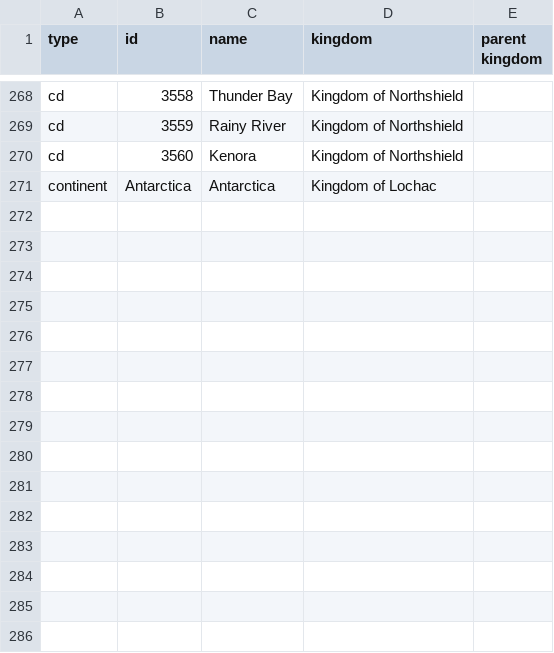
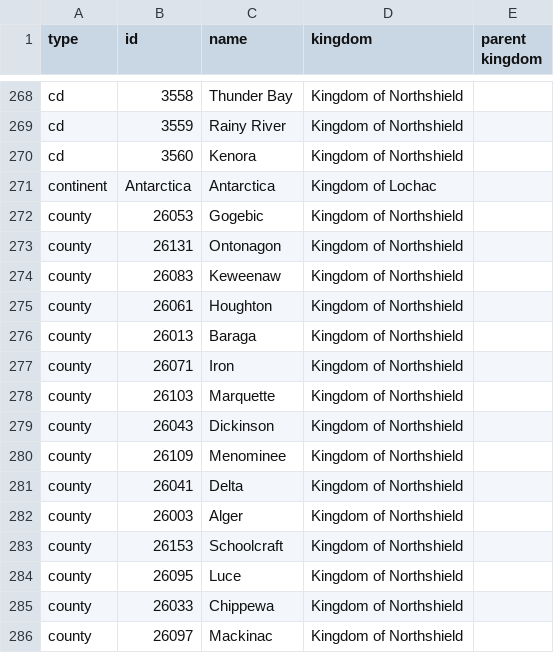
Before and after one commit to khs/scamap, a CSV file: territory_kingdoms.csv, drawn as a sheet; only a part is shown, gaps mark what is left out; the diff names each change by its address in the sheet, - before the commit and + after, or states it on an @@ line.

Commit message:
Update territory_kingdoms.csv

```diff
--- a/territory_kingdoms.csv
+++ b/territory_kingdoms.csv
+row 272: county | 26053 | Gogebic | Kingdom of Northshield
+row 273: county | 26131 | Ontonagon | Kingdom of Northshield
+row 274: county | 26083 | Keweenaw | Kingdom of Northshield
+row 275: county | 26061 | Houghton | Kingdom of Northshield
+row 276: county | 26013 | Baraga | Kingdom of Northshield
+row 277: county | 26071 | Iron | Kingdom of Northshield
+row 278: county | 26103 | Marquette | Kingdom of Northshield
+row 279: county | 26043 | Dickinson | Kingdom of Northshield
+row 280: county | 26109 | Menominee | Kingdom of Northshield
+row 281: county | 26041 | Delta | Kingdom of Northshield
+row 282: county | 26003 | Alger | Kingdom of Northshield
+row 283: county | 26153 | Schoolcraft | Kingdom of Northshield
+row 284: county | 26095 | Luce | Kingdom of Northshield
+row 285: county | 26033 | Chippewa | Kingdom of Northshield
+row 286: county | 26097 | Mackinac | Kingdom of Northshield
```
